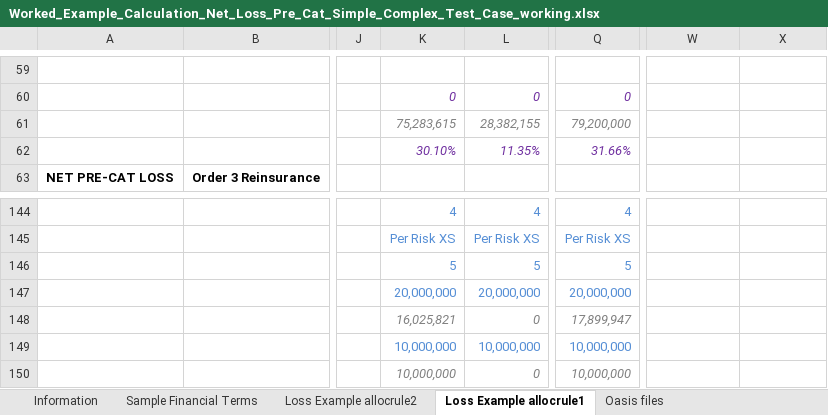
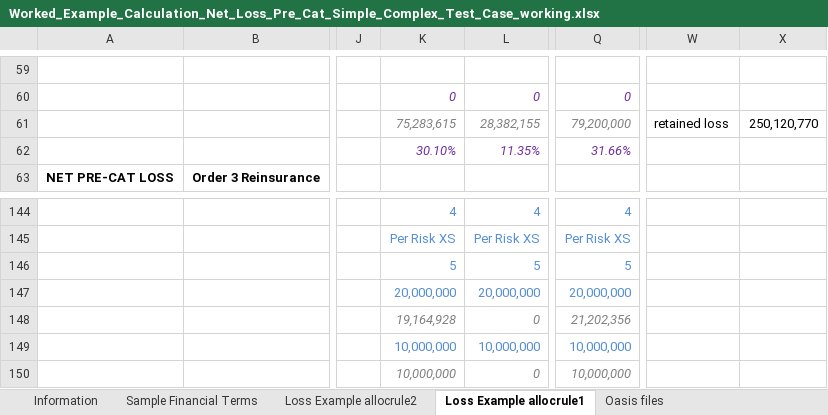
Before and after one commit to OasisLMF/ktest, an Excel workbook: ftest/data/fm24/Worked_Example_Calculation_Net_Loss_Pre_Cat_Simple_Complex_Test_Case_working.xlsx, sheet Loss Example allocrule1, drawn as a sheet; only a part is shown, gaps mark what is left out; values as stored, in another font and other column widths than the file's, no borders; the diff covers the shown part only; the diff names each change by its address in the sheet, - before the commit and + after, or states it on an @@ line.

Commit message:
added allocrule 1 net loss tests

```diff
--- a/ftest/data/fm24/Worked_Example_Calculation_Net_Loss_Pre_Cat_Simple_Complex_Test_Case_working.xlsx (sheet Loss Example allocrule1)
+++ b/ftest/data/fm24/Worked_Example_Calculation_Net_Loss_Pre_Cat_Simple_Complex_Test_Case_working.xlsx (sheet Loss Example allocrule1)
-W61: (empty)
+W61: retained loss
-X61: (empty)
+X61: 250,120,770
-K148: 16,025,821
+K148: 19,164,928
-Q148: 17,899,947
+Q148: 21,202,356
```
Also changed, not shown: 13 added rows, 13 removed rows and 32 edited cells elsewhere in this sheet, sheet Oasis files, ftest/data/fm24/allocrule1_results.xlsx, 45 other files.
